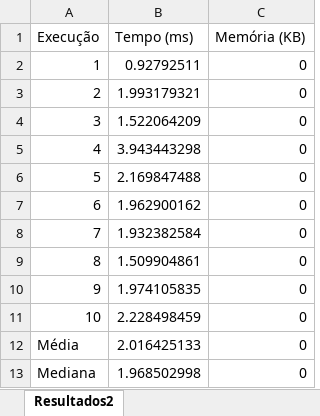
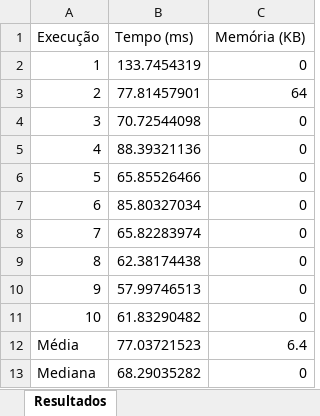
Before and after one commit to raynayara/Analise-desempenho-01, an Excel workbook: resultadosPYTHON_QUICK.xlsx, sheet Resultados, drawn as a sheet; values as stored, in another font and other column widths than the file's, no borders; the diff names each change by its address in the sheet, - before the commit and + after, or states it on an @@ line.

```diff
--- a/resultadosPYTHON_QUICK.xlsx (sheet Resultados)
+++ b/resultadosPYTHON_QUICK.xlsx (sheet Resultados)
-sheet tab: Resultados2
+sheet tab: Resultados
-B2 (Tempo (ms)): 0.92792511
+B2 (Tempo (ms)): 133.7454319
-B3 (Tempo (ms)): 1.993179321
+B3 (Tempo (ms)): 77.81457901
-C3 (Memória (KB)): 0
+C3 (Memória (KB)): 64
-B4 (Tempo (ms)): 1.522064209
+B4 (Tempo (ms)): 70.72544098
-B5 (Tempo (ms)): 3.943443298
+B5 (Tempo (ms)): 88.39321136
-B6 (Tempo (ms)): 2.169847488
+B6 (Tempo (ms)): 65.85526466
-B7 (Tempo (ms)): 1.962900162
+B7 (Tempo (ms)): 85.80327034
-B8 (Tempo (ms)): 1.932382584
+B8 (Tempo (ms)): 65.82283974
-B9 (Tempo (ms)): 1.509904861
+B9 (Tempo (ms)): 62.38174438
-B10 (Tempo (ms)): 1.974105835
+B10 (Tempo (ms)): 57.99746513
-B11 (Tempo (ms)): 2.228498459
+B11 (Tempo (ms)): 61.83290482
-B12 (Tempo (ms)): 2.016425133
+B12 (Tempo (ms)): 77.03721523
-C12 (Memória (KB)): 0
+C12 (Memória (KB)): 6.4
-B13 (Tempo (ms)): 1.968502998
+B13 (Tempo (ms)): 68.29035282
```
Also changed, not shown: resultadosPYTHON_BUBBLE.xlsx, 15 other files.
